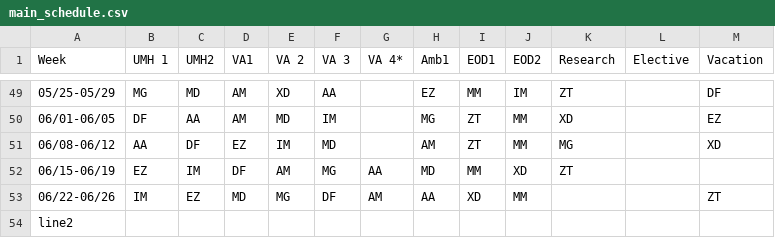
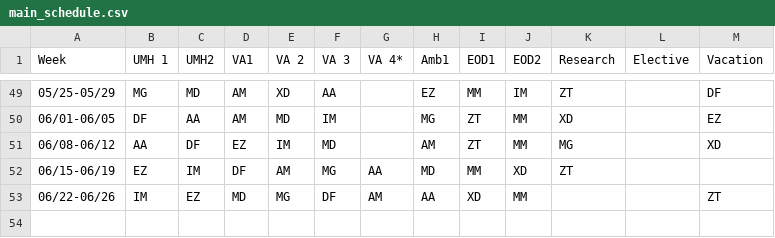
Before and after one commit to mahomus1/GIschedule, a CSV file: main_schedule.csv, drawn as a sheet; only a part is shown, gaps mark what is left out; the diff names each change by its address in the sheet, - before the commit and + after, or states it on an @@ line.

Commit message:
Fix schedule parsing

```diff
--- a/main_schedule.csv
+++ b/main_schedule.csv
-row 54: line2
```
